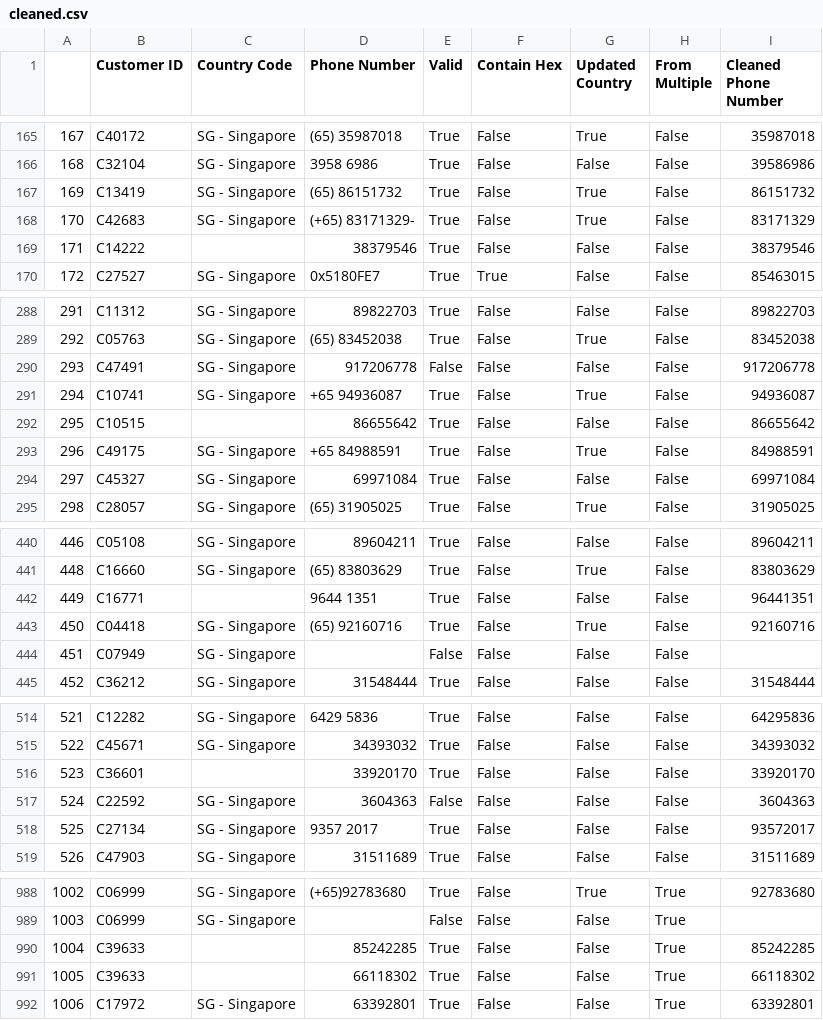
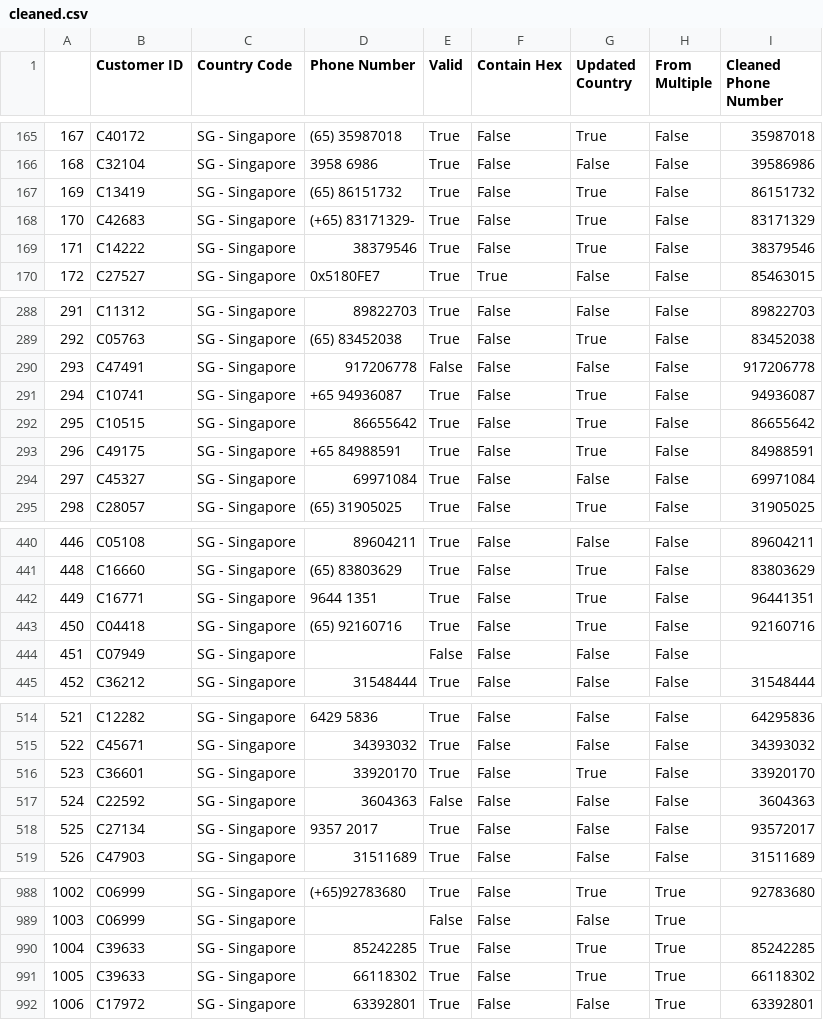
Before and after one commit to tonghuikang/codeboss-data, a CSV file: cleaned.csv, drawn as a sheet; only a part is shown, gaps mark what is left out; the diff covers the shown part only.

```diff
--- a/cleaned.csv
+++ b/cleaned.csv
@@ -168,3 +168,3 @@
 170,C42683,SG - Singapore,(+65) 83171329-,True,False,True,False,83171329
-171,C14222,,38379546,True,False,False,False,38379546
+171,C14222,SG - Singapore,38379546,True,False,True,False,38379546
 172,C27527,SG - Singapore,0x5180FE7,True,True,False,False,85463015
@@ -291,3 +291,3 @@
 294,C10741,SG - Singapore,+65 94936087,True,False,True,False,94936087
-295,C10515,,86655642,True,False,False,False,86655642
+295,C10515,SG - Singapore,86655642,True,False,True,False,86655642
 296,C49175,SG - Singapore,+65 84988591,True,False,True,False,84988591
@@ -441,3 +441,3 @@
 448,C16660,SG - Singapore,(65) 83803629,True,False,True,False,83803629
-449,C16771,,9644 1351,True,False,False,False,96441351
+449,C16771,SG - Singapore,9644 1351,True,False,True,False,96441351
 450,C04418,SG - Singapore,(65) 92160716,True,False,True,False,92160716
@@ -515,3 +515,3 @@
 522,C45671,SG - Singapore,34393032,True,False,False,False,34393032
-523,C36601,,33920170,True,False,False,False,33920170
+523,C36601,SG - Singapore,33920170,True,False,True,False,33920170
 524,C22592,SG - Singapore,3604363,False,False,False,False,3604363
@@ -989,4 +989,4 @@
 1003,C06999,SG - Singapore,,False,False,False,True,
-1004,C39633,,85242285,True,False,False,True,85242285
-1005,C39633,,66118302,True,False,False,True,66118302
+1004,C39633,SG - Singapore,85242285,True,False,True,True,85242285
+1005,C39633,SG - Singapore,66118302,True,False,True,True,66118302
 1006,C17972,SG - Singapore,63392801,True,False,False,True,63392801
```
Also changed, not shown: 8 edited cells elsewhere in this file, 2 other files.
